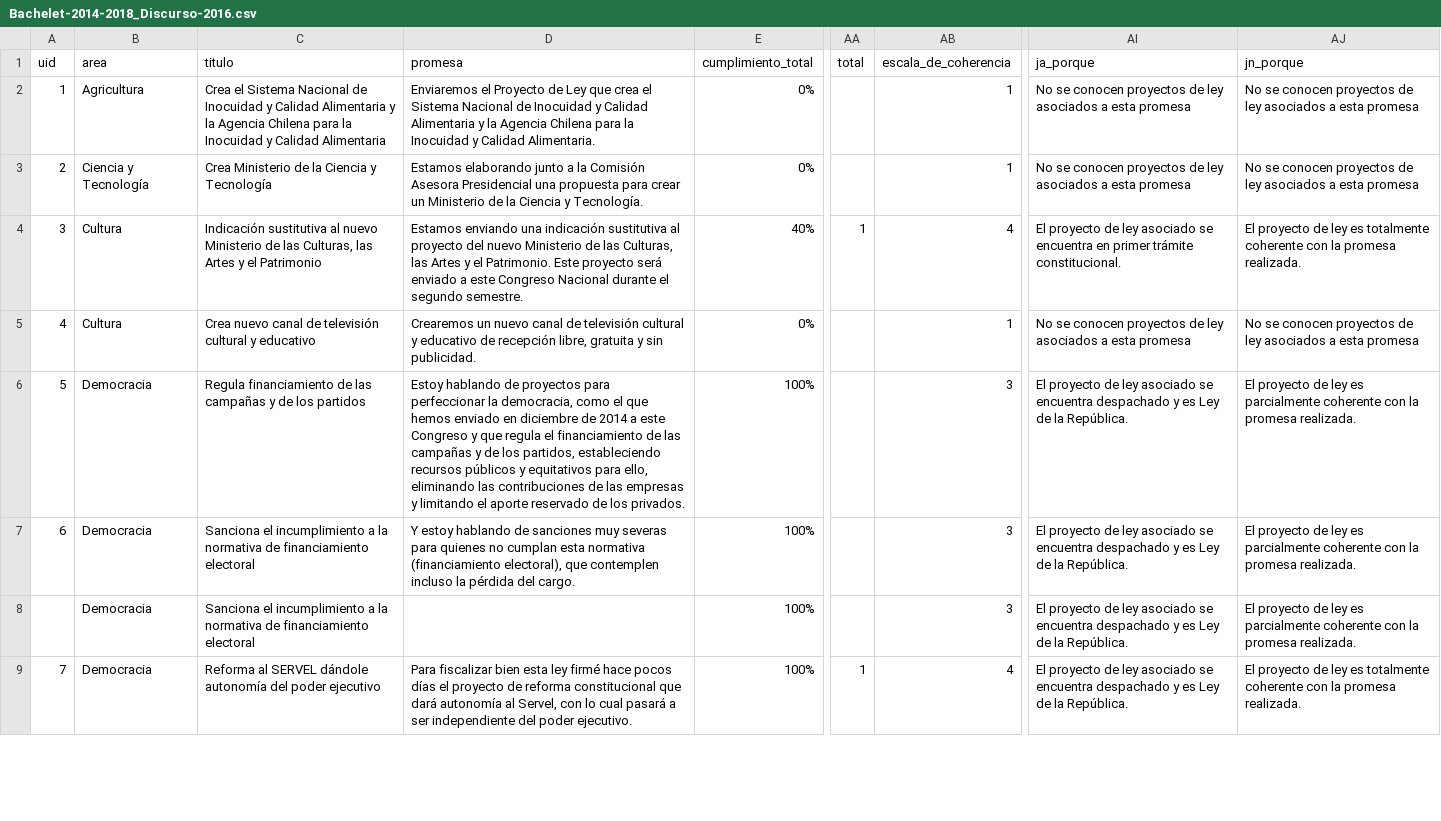
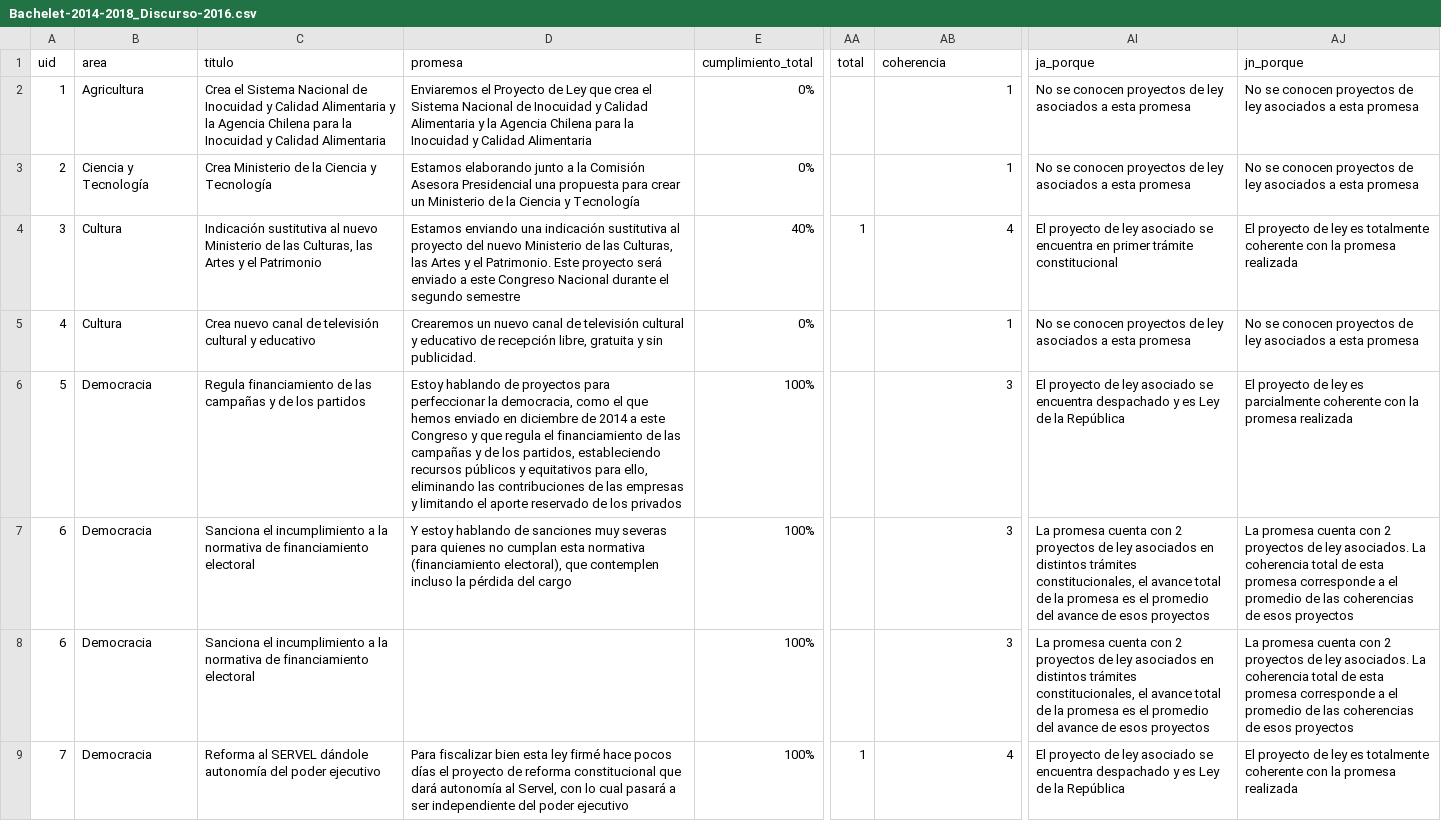
Before and after one commit to ciudadanointeligente/del-dicho-al-hecho-ember, a CSV file: studies/Bachelet-2014-2018_Discurso-2016.csv, drawn as a sheet; only a part is shown, gaps mark what is left out; the diff covers the shown part only; the diff names each change by its address in the sheet, - before the commit and + after, or states it on an @@ line.

```diff
--- a/studies/Bachelet-2014-2018_Discurso-2016.csv
+++ b/studies/Bachelet-2014-2018_Discurso-2016.csv
-AB1: escala_de_coherencia
+AB1: coherencia
-D2 (promesa): …y Calidad Alimentaria.
+D2 (promesa): …y Calidad Alimentaria
-D3 (promesa): …Ciencia y Tecnología.
+D3 (promesa): …Ciencia y Tecnología
-D4 (promesa): …el segundo semestre.
+D4 (promesa): …el segundo semestre
-AI4 (ja_porque): …primer trámite constitucional.
+AI4 (ja_porque): …primer trámite constitucional
-AJ4 (jn_porque): …la promesa realizada.
+AJ4 (jn_porque): …la promesa realizada
-D6 (promesa): …de los privados.
+D6 (promesa): …de los privados
-AI6 (ja_porque): …de la República.
+AI6 (ja_porque): …de la República
-AJ6 (jn_porque): …la promesa realizada.
+AJ6 (jn_porque): …la promesa realizada
-D7 (promesa): …pérdida del cargo.
+D7 (promesa): …pérdida del cargo
-AI7:AI8 (ja_porque): El proyecto de ley asociado se encuentra despachado y es Ley de la República.
+AI7:AI8 (ja_porque): La promesa cuenta con 2 proyectos de ley asociados en distintos trámites constitucionales, el avance total de la promesa es el promedio del avance de esos proyectos
-AJ7:AJ8 (jn_porque): El proyecto de ley es parcialmente coherente con la promesa realizada.
+AJ7:AJ8 (jn_porque): La promesa cuenta con 2 proyectos de ley asociados. La coherencia total de esta promesa corresponde a el promedio de las coherencias de esos proyectos
-A8 (uid): (empty)
+A8 (uid): 6
-D9 (promesa): …del poder ejecutivo.
+D9 (promesa): …del poder ejecutivo
-AI9 (ja_porque): …de la República.
+AI9 (ja_porque): …de la República
-AJ9 (jn_porque): …la promesa realizada.
+AJ9 (jn_porque): …la promesa realizada
```
Also changed, not shown: 121 edited cells elsewhere in this file, studies/Bachelet-2014-2018_Discurso-2015.csv, studies/Piñera-2010-2014_Discurso-2012.csv, 37 other files.
